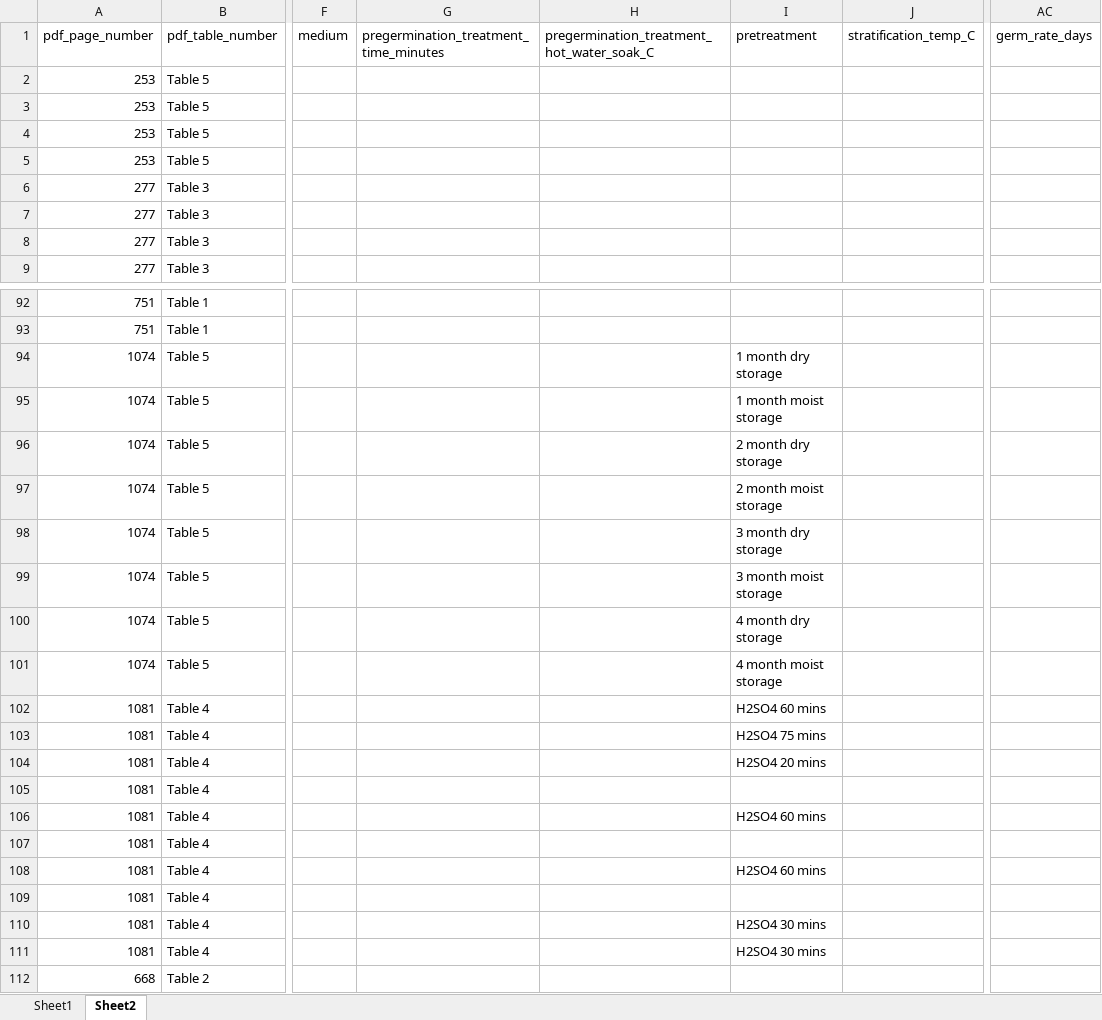
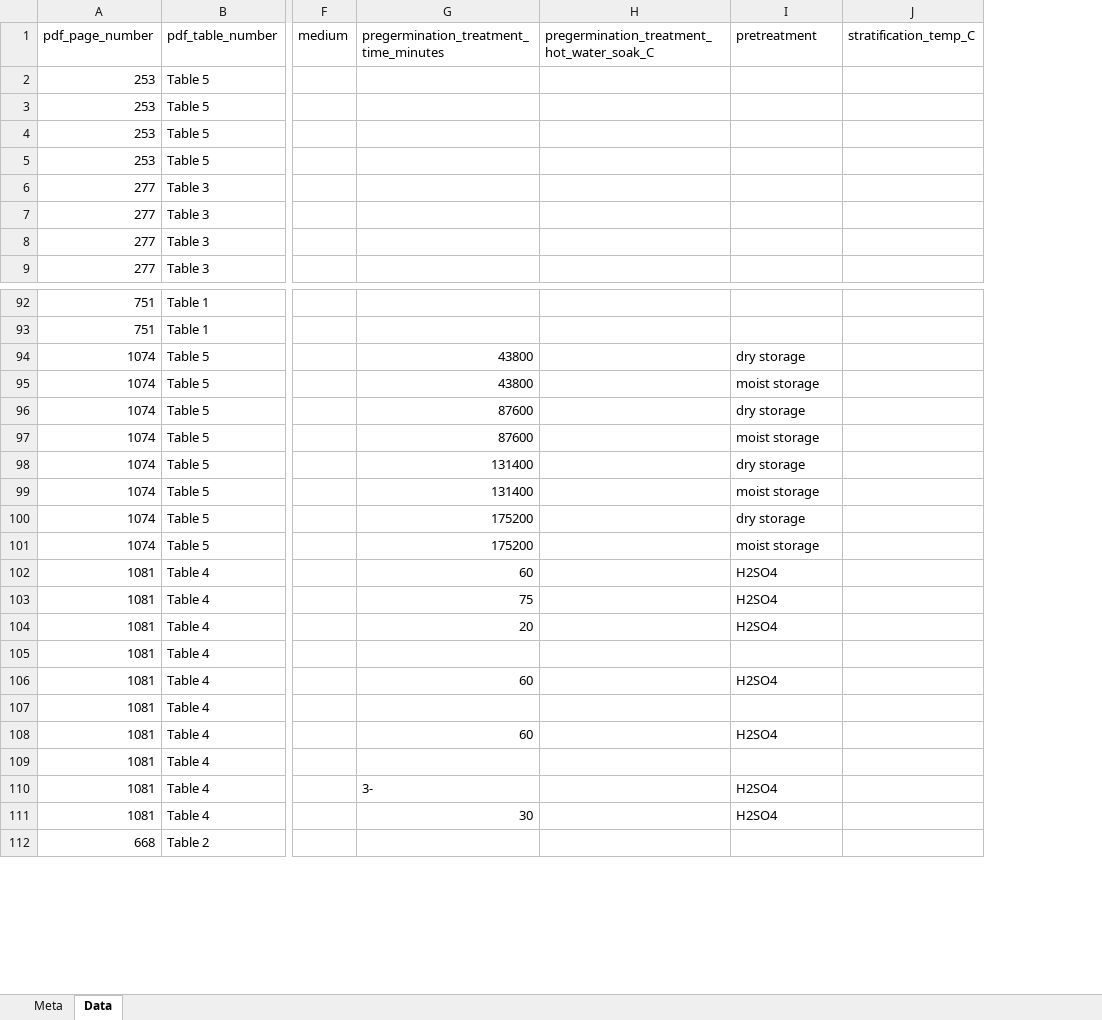
Before and after one commit to lizzieinvancouver/egret, an Excel workbook: analyses/scrapeUSDAseedmanual/scraping/usdaDataScraping_XW.xlsx, sheet Data, drawn as a sheet; only a part is shown, gaps mark what is left out; values as stored, in another font and other column widths than the file's, no borders; the diff covers the shown part only; the diff names each change by its address in the sheet, - before the commit and + after, or states it on an @@ line.

Commit message:
Update my data scraping

```diff
--- a/analyses/scrapeUSDAseedmanual/scraping/usdaDataScraping_XW.xlsx (sheet Data)
+++ b/analyses/scrapeUSDAseedmanual/scraping/usdaDataScraping_XW.xlsx (sheet Data)
-sheet tab: Sheet1
+sheet tab: Meta
-sheet tab: Sheet2
+sheet tab: Data
-column AC (germ_rate_days), empty
-G94:G95: (empty)
+G94:G95: 43800
-I94 (pretreatment): 1 month dry storage
+I94 (pretreatment): dry storage
-I95 (pretreatment): 1 month moist storage
+I95 (pretreatment): moist storage
-G96:G97: (empty)
+G96:G97: 87600
-I96 (pretreatment): 2 month dry storage
+I96 (pretreatment): dry storage
-I97 (pretreatment): 2 month moist storage
+I97 (pretreatment): moist storage
-G98:G99: (empty)
+G98:G99: 131400
-I98 (pretreatment): 3 month dry storage
+I98 (pretreatment): dry storage
-I99 (pretreatment): 3 month moist storage
+I99 (pretreatment): moist storage
-G100:G101: (empty)
+G100:G101: 175200
-I100 (pretreatment): 4 month dry storage
+I100 (pretreatment): dry storage
-I101 (pretreatment): 4 month moist storage
+I101 (pretreatment): moist storage
-G102: (empty)
+G102: 60
-I102 (pretreatment): H2SO4 60 mins
+I102 (pretreatment): H2SO4
-G103: (empty)
+G103: 75
-I103 (pretreatment): H2SO4 75 mins
+I103 (pretreatment): H2SO4
-G104: (empty)
+G104: 20
-I104 (pretreatment): H2SO4 20 mins
+I104 (pretreatment): H2SO4
-G106: (empty)
+G106: 60
-I106 (pretreatment): H2SO4 60 mins
+I106 (pretreatment): H2SO4
-G108: (empty)
+G108: 60
-I108 (pretreatment): H2SO4 60 mins
+I108 (pretreatment): H2SO4
-G110: (empty)
+G110: 3-
-I110:I111 (pretreatment): H2SO4 30 mins
+I110:I111 (pretreatment): H2SO4
-G111: (empty)
+G111: 30
```
Also changed, not shown: 38 edited cells elsewhere in this sheet, sheet Meta.
